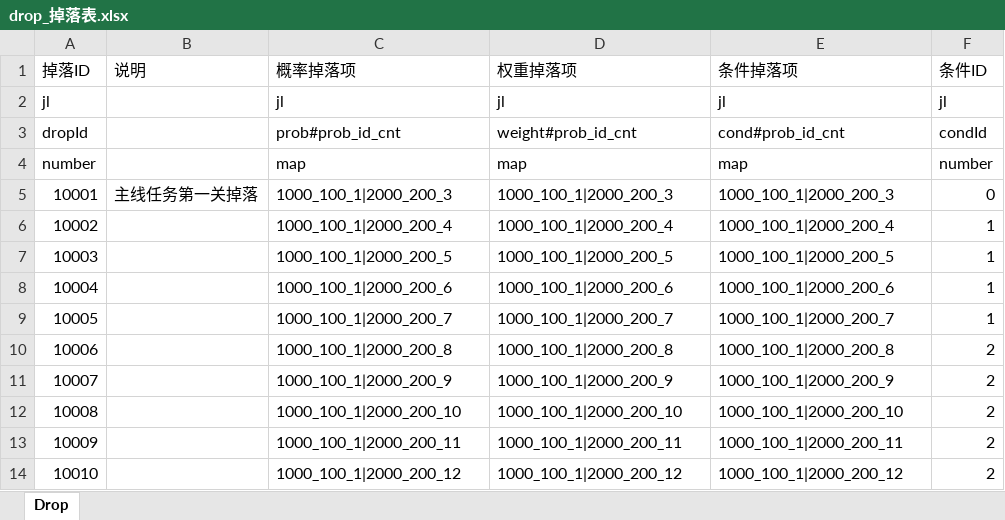
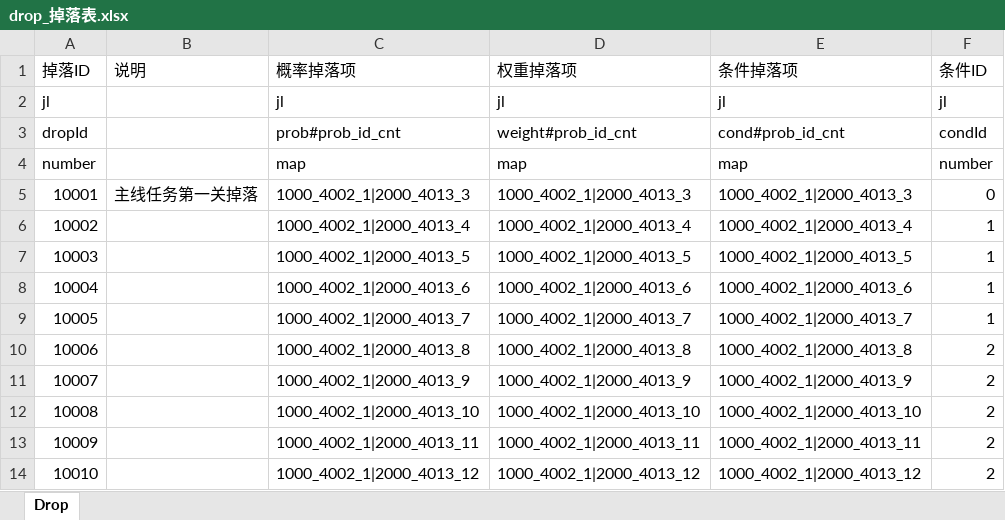
Before and after one commit to preboy/gworld, an Excel workbook: plan/excel/drop_掉落表.xlsx, sheet Drop, drawn as a sheet; values as stored, in another font and other column widths than the file's, no borders; the diff names each change by its address in the sheet, - before the commit and + after, or states it on an @@ line.

```diff
--- a/plan/excel/drop_掉落表.xlsx (sheet Drop)
+++ b/plan/excel/drop_掉落表.xlsx (sheet Drop)
-C5 (概率掉落项): 1000_100_1|2000_200_3
+C5 (概率掉落项): 1000_4002_1|2000_4013_3
-D5 (权重掉落项): 1000_100_1|2000_200_3
+D5 (权重掉落项): 1000_4002_1|2000_4013_3
-E5 (条件掉落项): 1000_100_1|2000_200_3
+E5 (条件掉落项): 1000_4002_1|2000_4013_3
-C6 (概率掉落项): 1000_100_1|2000_200_4
+C6 (概率掉落项): 1000_4002_1|2000_4013_4
-D6 (权重掉落项): 1000_100_1|2000_200_4
+D6 (权重掉落项): 1000_4002_1|2000_4013_4
-E6 (条件掉落项): 1000_100_1|2000_200_4
+E6 (条件掉落项): 1000_4002_1|2000_4013_4
-C7 (概率掉落项): 1000_100_1|2000_200_5
+C7 (概率掉落项): 1000_4002_1|2000_4013_5
-D7 (权重掉落项): 1000_100_1|2000_200_5
+D7 (权重掉落项): 1000_4002_1|2000_4013_5
-E7 (条件掉落项): 1000_100_1|2000_200_5
+E7 (条件掉落项): 1000_4002_1|2000_4013_5
-C8 (概率掉落项): 1000_100_1|2000_200_6
+C8 (概率掉落项): 1000_4002_1|2000_4013_6
-D8 (权重掉落项): 1000_100_1|2000_200_6
+D8 (权重掉落项): 1000_4002_1|2000_4013_6
-E8 (条件掉落项): 1000_100_1|2000_200_6
+E8 (条件掉落项): 1000_4002_1|2000_4013_6
-C9 (概率掉落项): 1000_100_1|2000_200_7
+C9 (概率掉落项): 1000_4002_1|2000_4013_7
-D9 (权重掉落项): 1000_100_1|2000_200_7
+D9 (权重掉落项): 1000_4002_1|2000_4013_7
-E9 (条件掉落项): 1000_100_1|2000_200_7
+E9 (条件掉落项): 1000_4002_1|2000_4013_7
-C10 (概率掉落项): 1000_100_1|2000_200_8
+C10 (概率掉落项): 1000_4002_1|2000_4013_8
-D10 (权重掉落项): 1000_100_1|2000_200_8
+D10 (权重掉落项): 1000_4002_1|2000_4013_8
-E10 (条件掉落项): 1000_100_1|2000_200_8
+E10 (条件掉落项): 1000_4002_1|2000_4013_8
-C11 (概率掉落项): 1000_100_1|2000_200_9
+C11 (概率掉落项): 1000_4002_1|2000_4013_9
-D11 (权重掉落项): 1000_100_1|2000_200_9
+D11 (权重掉落项): 1000_4002_1|2000_4013_9
-E11 (条件掉落项): 1000_100_1|2000_200_9
+E11 (条件掉落项): 1000_4002_1|2000_4013_9
-C12 (概率掉落项): 1000_100_1|2000_200_10
+C12 (概率掉落项): 1000_4002_1|2000_4013_10
-D12 (权重掉落项): 1000_100_1|2000_200_10
+D12 (权重掉落项): 1000_4002_1|2000_4013_10
-E12 (条件掉落项): 1000_100_1|2000_200_10
+E12 (条件掉落项): 1000_4002_1|2000_4013_10
-C13 (概率掉落项): 1000_100_1|2000_200_11
+C13 (概率掉落项): 1000_4002_1|2000_4013_11
-D13 (权重掉落项): 1000_100_1|2000_200_11
+D13 (权重掉落项): 1000_4002_1|2000_4013_11
-E13 (条件掉落项): 1000_100_1|2000_200_11
+E13 (条件掉落项): 1000_4002_1|2000_4013_11
-C14 (概率掉落项): 1000_100_1|2000_200_12
+C14 (概率掉落项): 1000_4002_1|2000_4013_12
-D14 (权重掉落项): 1000_100_1|2000_200_12
+D14 (权重掉落项): 1000_4002_1|2000_4013_12
-E14 (条件掉落项): 1000_100_1|2000_200_12
+E14 (条件掉落项): 1000_4002_1|2000_4013_12
```
Also changed, not shown: 8 other files.
